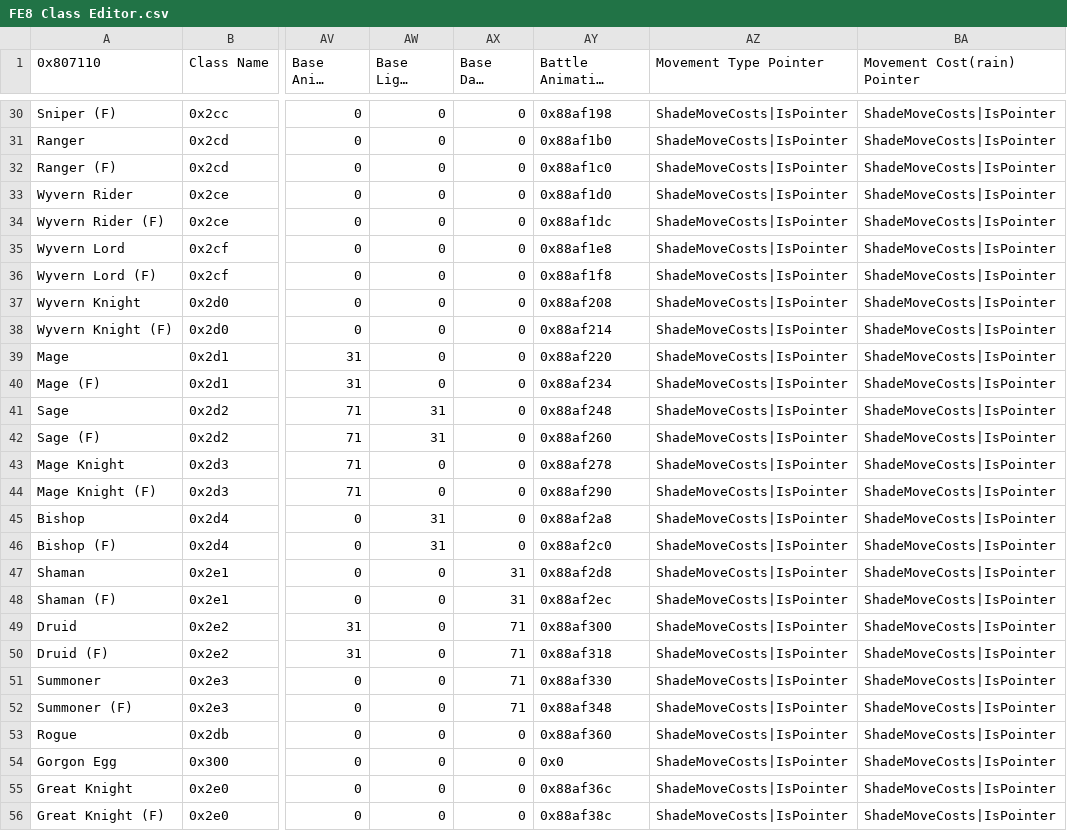
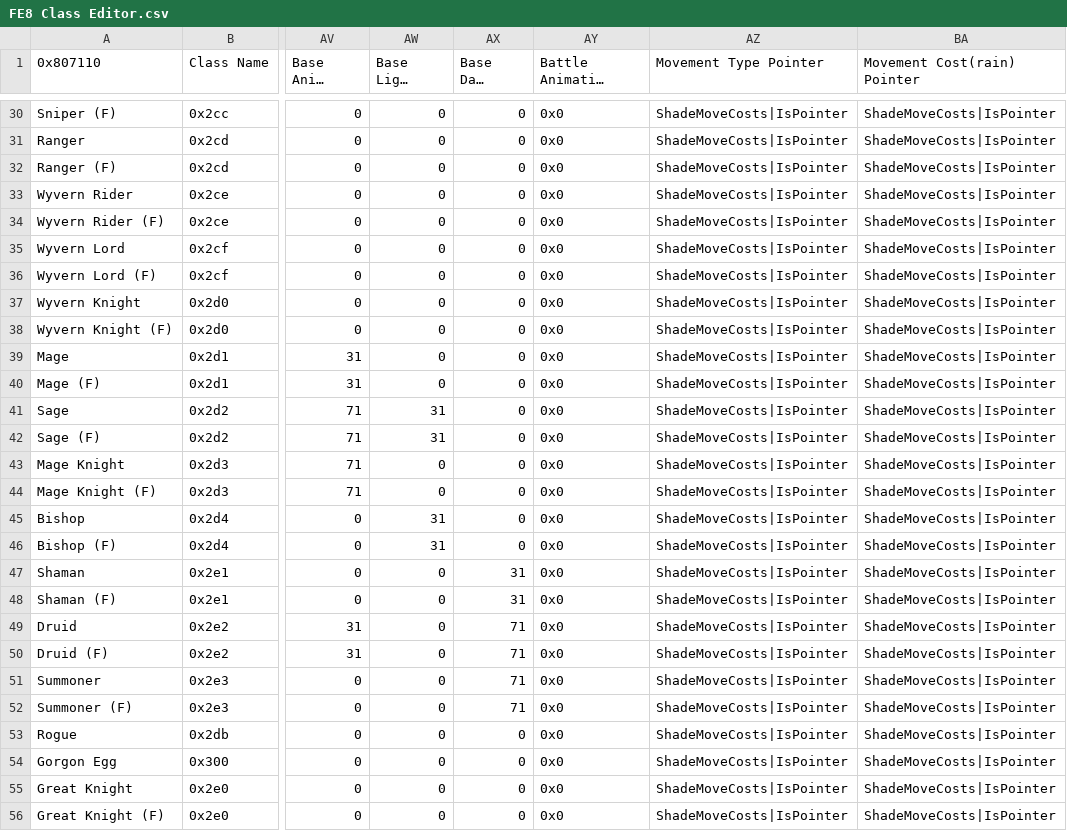
Before and after one commit to sme23/FESolid, a CSV file: Tables/FE8 Nightmare modules/Class & Character editors/FE8 Class Editor.csv, drawn as a sheet; only a part is shown, gaps mark what is left out; long unchanged cells end in …; the diff covers the shown part only; the diff names each change by its address in the sheet, - before the commit and + after, or states it on an @@ line.

```diff
--- a/Tables/FE8 Nightmare modules/Class & Character editors/FE8 Class Editor.csv
+++ b/Tables/FE8 Nightmare modules/Class & Character editors/FE8 Class Editor.csv
-AY30 (Battle Animation Pointer): 0x88af198
+AY30 (Battle Animation Pointer): 0x0
-AY31 (Battle Animation Pointer): 0x88af1b0
+AY31 (Battle Animation Pointer): 0x0
-AY32 (Battle Animation Pointer): 0x88af1c0
+AY32 (Battle Animation Pointer): 0x0
-AY33 (Battle Animation Pointer): 0x88af1d0
+AY33 (Battle Animation Pointer): 0x0
-AY34 (Battle Animation Pointer): 0x88af1dc
+AY34 (Battle Animation Pointer): 0x0
-AY35 (Battle Animation Pointer): 0x88af1e8
+AY35 (Battle Animation Pointer): 0x0
-AY36 (Battle Animation Pointer): 0x88af1f8
+AY36 (Battle Animation Pointer): 0x0
-AY37 (Battle Animation Pointer): 0x88af208
+AY37 (Battle Animation Pointer): 0x0
-AY38 (Battle Animation Pointer): 0x88af214
+AY38 (Battle Animation Pointer): 0x0
-AY39 (Battle Animation Pointer): 0x88af220
+AY39 (Battle Animation Pointer): 0x0
-AY40 (Battle Animation Pointer): 0x88af234
+AY40 (Battle Animation Pointer): 0x0
-AY41 (Battle Animation Pointer): 0x88af248
+AY41 (Battle Animation Pointer): 0x0
-AY42 (Battle Animation Pointer): 0x88af260
+AY42 (Battle Animation Pointer): 0x0
-AY43 (Battle Animation Pointer): 0x88af278
+AY43 (Battle Animation Pointer): 0x0
-AY44 (Battle Animation Pointer): 0x88af290
+AY44 (Battle Animation Pointer): 0x0
-AY45 (Battle Animation Pointer): 0x88af2a8
+AY45 (Battle Animation Pointer): 0x0
-AY46 (Battle Animation Pointer): 0x88af2c0
+AY46 (Battle Animation Pointer): 0x0
-AY47 (Battle Animation Pointer): 0x88af2d8
+AY47 (Battle Animation Pointer): 0x0
-AY48 (Battle Animation Pointer): 0x88af2ec
+AY48 (Battle Animation Pointer): 0x0
-AY49 (Battle Animation Pointer): 0x88af300
+AY49 (Battle Animation Pointer): 0x0
-AY50 (Battle Animation Pointer): 0x88af318
+AY50 (Battle Animation Pointer): 0x0
-AY51 (Battle Animation Pointer): 0x88af330
+AY51 (Battle Animation Pointer): 0x0
-AY52 (Battle Animation Pointer): 0x88af348
+AY52 (Battle Animation Pointer): 0x0
-AY53 (Battle Animation Pointer): 0x88af360
+AY53 (Battle Animation Pointer): 0x0
-AY55 (Battle Animation Pointer): 0x88af36c
+AY55 (Battle Animation Pointer): 0x0
-AY56 (Battle Animation Pointer): 0x88af38c
+AY56 (Battle Animation Pointer): 0x0
```
Also changed, not shown: 75 edited cells elsewhere in this file, 2 other files.
